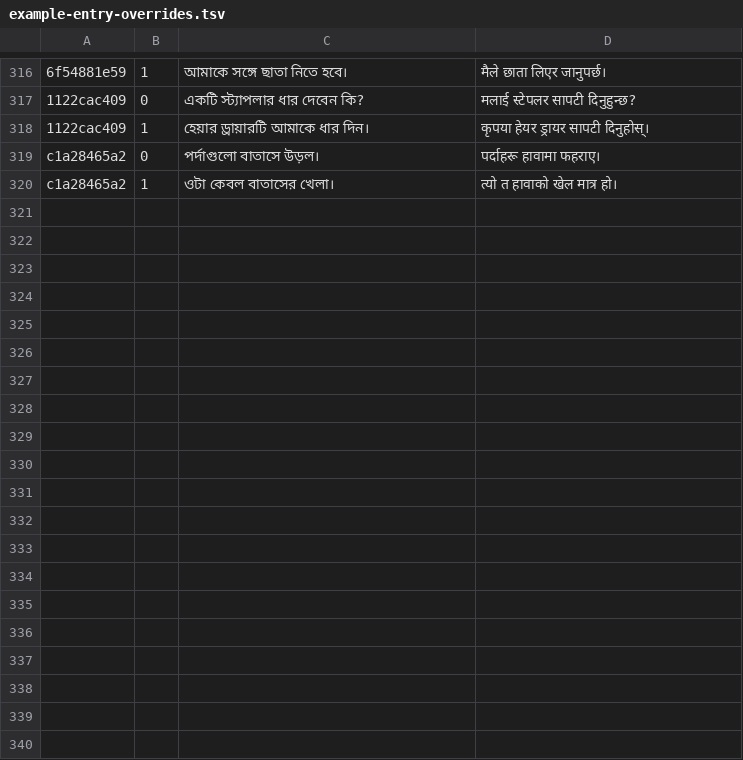
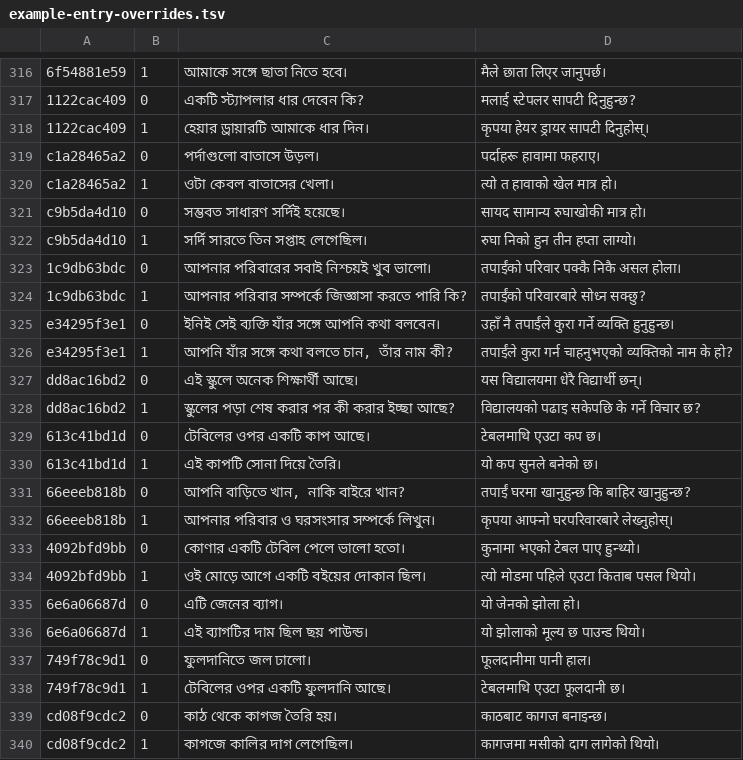
Before and after one commit to Mr04Nazmul/nihongo-path, a TSV file: translations/example-entry-overrides.tsv, drawn as a sheet; only a part is shown, gaps mark what is left out; the diff names each change by its address in the sheet, - before the commit and + after, or states it on an @@ line.

Commit message:
Review 40 N5 example fields: honorific person, monetary pounds, recovery duration and materials

```diff
--- a/translations/example-entry-overrides.tsv
+++ b/translations/example-entry-overrides.tsv
+row 321: c9b5da4d10 | 0 | সম্ভবত সাধারণ সর্দিই হয়েছে। | सायद सामान्य रुघाखोकी मात्र हो।
+row 322: c9b5da4d10 | 1 | সর্দি সারতে তিন সপ্তাহ লেগেছিল। | रुघा निको हुन तीन हप्ता लाग्यो।
+row 323: 1c9db63bdc | 0 | আপনার পরিবারের সবাই নিশ্চয়ই খুব ভালো। | तपाईंको परिवार पक्कै निकै असल होला।
+row 324: 1c9db63bdc | 1 | আপনার পরিবার সম্পর্কে জিজ্ঞাসা করতে পারি কি? | तपाईंको परिवारबारे सोध्न सक्छु?
+row 325: e34295f3e1 | 0 | ইনিই সেই ব্যক্তি যাঁর সঙ্গে আপনি কথা বলবেন। | उहाँ नै तपाईंले कुरा गर्ने व्यक्ति हुनुहुन्छ।
+row 326: e34295f3e1 | 1 | আপনি যাঁর সঙ্গে কথা বলতে চান, তাঁর নাম কী? | तपाईंले कुरा गर्न चाहनुभएको व्यक्तिको नाम के हो?
+row 327: dd8ac16bd2 | 0 | এই স্কুলে অনেক শিক্ষার্থী আছে। | यस विद्यालयमा धेरै विद्यार्थी छन्।
+row 328: dd8ac16bd2 | 1 | স্কুলের পড়া শেষ করার পর কী করার ইচ্ছা আছে? | विद्यालयको पढाइ सकेपछि के गर्ने विचार छ?
+row 329: 613c41bd1d | 0 | টেবিলের ওপর একটি কাপ আছে। | टेबलमाथि एउटा कप छ।
+row 330: 613c41bd1d | 1 | এই কাপটি সোনা দিয়ে তৈরি। | यो कप सुनले बनेको छ।
+row 331: 66eeeb818b | 0 | আপনি বাড়িতে খান, নাকি বাইরে খান? | तपाईं घरमा खानुहुन्छ कि बाहिर खानुहुन्छ?
+row 332: 66eeeb818b | 1 | আপনার পরিবার ও ঘরসংসার সম্পর্কে লিখুন। | कृपया आफ्नो घरपरिवारबारे लेख्नुहोस्।
+row 333: 4092bfd9bb | 0 | কোণার একটি টেবিল পেলে ভালো হতো। | कुनामा भएको टेबल पाए हुन्थ्यो।
+row 334: 4092bfd9bb | 1 | ওই মোড়ে আগে একটি বইয়ের দোকান ছিল। | त्यो मोडमा पहिले एउटा किताब पसल थियो।
+row 335: 6e6a06687d | 0 | এটি জেনের ব্যাগ। | यो जेनको झोला हो।
+row 336: 6e6a06687d | 1 | এই ব্যাগটির দাম ছিল ছয় পাউন্ড। | यो झोलाको मूल्य छ पाउन्ड थियो।
+row 337: 749f78c9d1 | 0 | ফুলদানিতে জল ঢালো। | फूलदानीमा पानी हाल।
+row 338: 749f78c9d1 | 1 | টেবিলের ওপর একটি ফুলদানি আছে। | टेबलमाथि एउटा फूलदानी छ।
+row 339: cd08f9cdc2 | 0 | কাঠ থেকে কাগজ তৈরি হয়। | काठबाट कागज बनाइन्छ।
+row 340: cd08f9cdc2 | 1 | কাগজে কালির দাগ লেগেছিল। | कागजमा मसीको दाग लागेको थियो।
```
Also changed, not shown: 3 other files.
